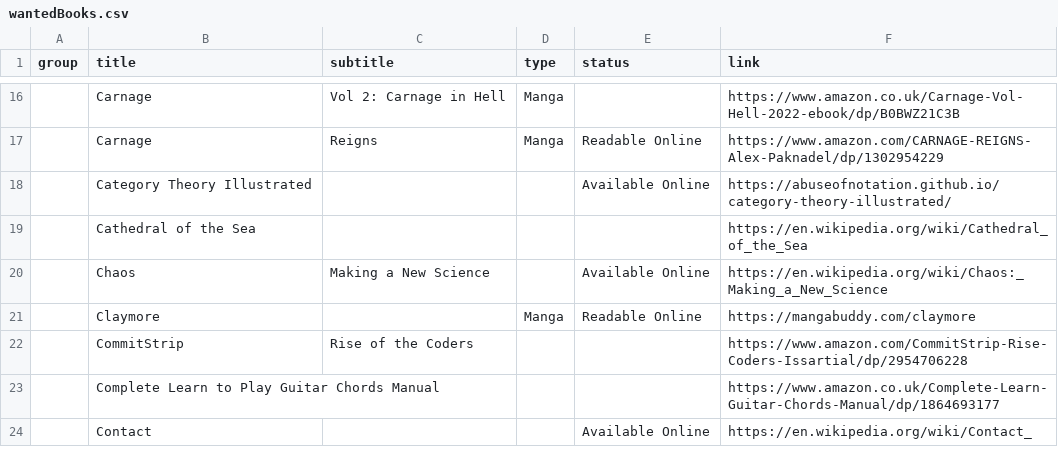
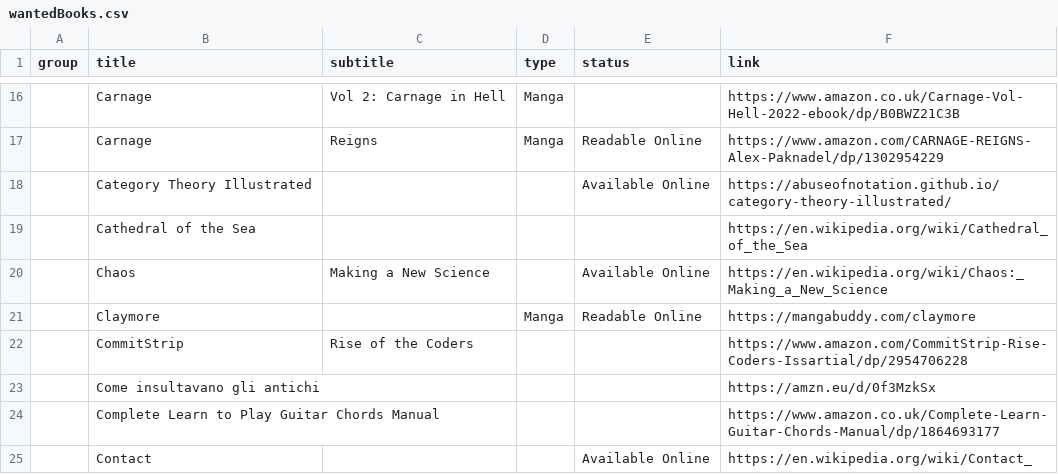
Before and after one commit to benkio/benkio.github.io, a CSV file: data/wantedBooks.csv, drawn as a sheet; only a part is shown, gaps mark what is left out; the diff names each change by its address in the sheet, - before the commit and + after, or states it on an @@ line.

Commit message:
Add 'Come insultavano gli antichi' to wanted books

```diff
--- a/data/wantedBooks.csv
+++ b/data/wantedBooks.csv
+row 23:  | Come insultavano gli antichi |  |  |  | https://amzn.eu/d/0f3MzkSx
```
